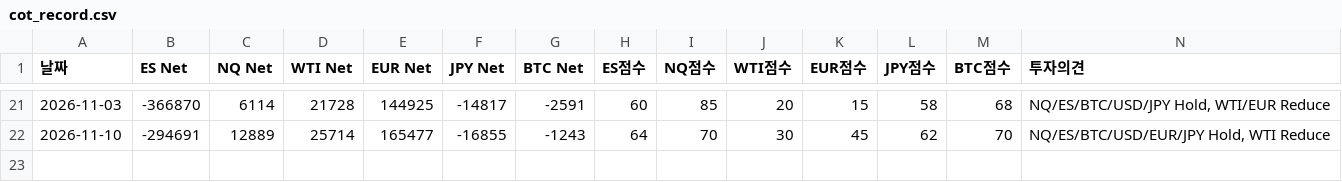
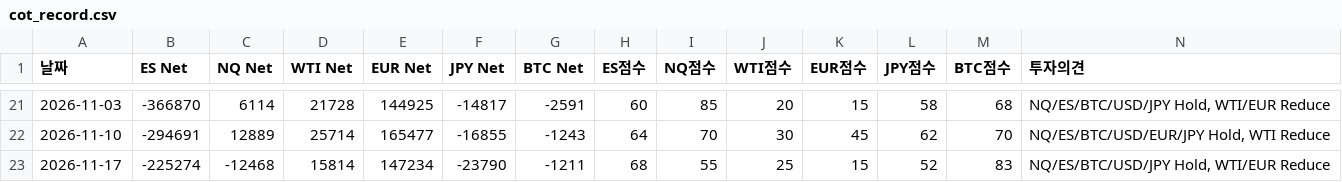
Before and after one commit to janbakbakee/woong, a CSV file: docs/data/cot_record.csv, drawn as a sheet; only a part is shown, gaps mark what is left out; rows hold the shown columns only; the diff names each change by its address in the sheet, - before the commit and + after, or states it on an @@ line.

```diff
--- a/docs/data/cot_record.csv
+++ b/docs/data/cot_record.csv
+row 23: 2026-11-17 | -225274 | -12468 | 15814 | 147234 | -23790 | -1211 | 68 | 55 | 25 | 15 | 52 | 83 | NQ/ES/BTC/USD/JPY Hold, WTI/EUR Reduce
```
Also changed, not shown: 15 other files.
